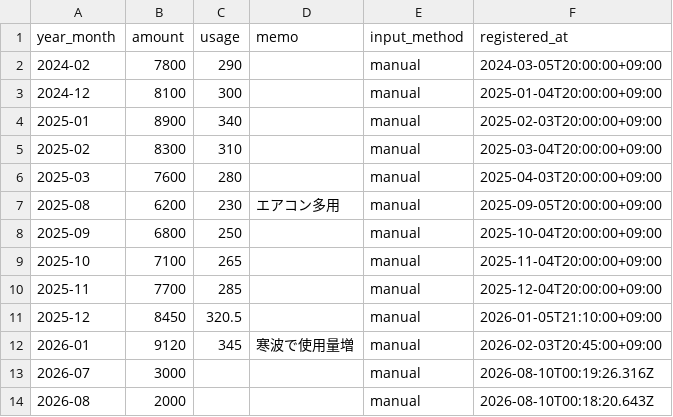
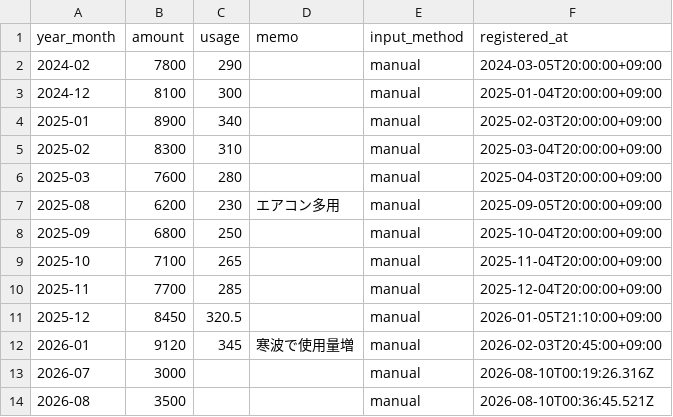
Before and after one commit to 002cukeofficial-web/household-dashboard, a CSV file: data/electricity.csv, drawn as a sheet.

Commit message:
更新: 電気代 2026-08

```diff
--- a/data/electricity.csv
+++ b/data/electricity.csv
@@ -13,2 +13,2 @@
 2026-07,3000,,,manual,2026-08-10T00:19:26.316Z
-2026-08,2000,,,manual,2026-08-10T00:18:20.643Z
+2026-08,3500,,,manual,2026-08-10T00:36:45.521Z
```
